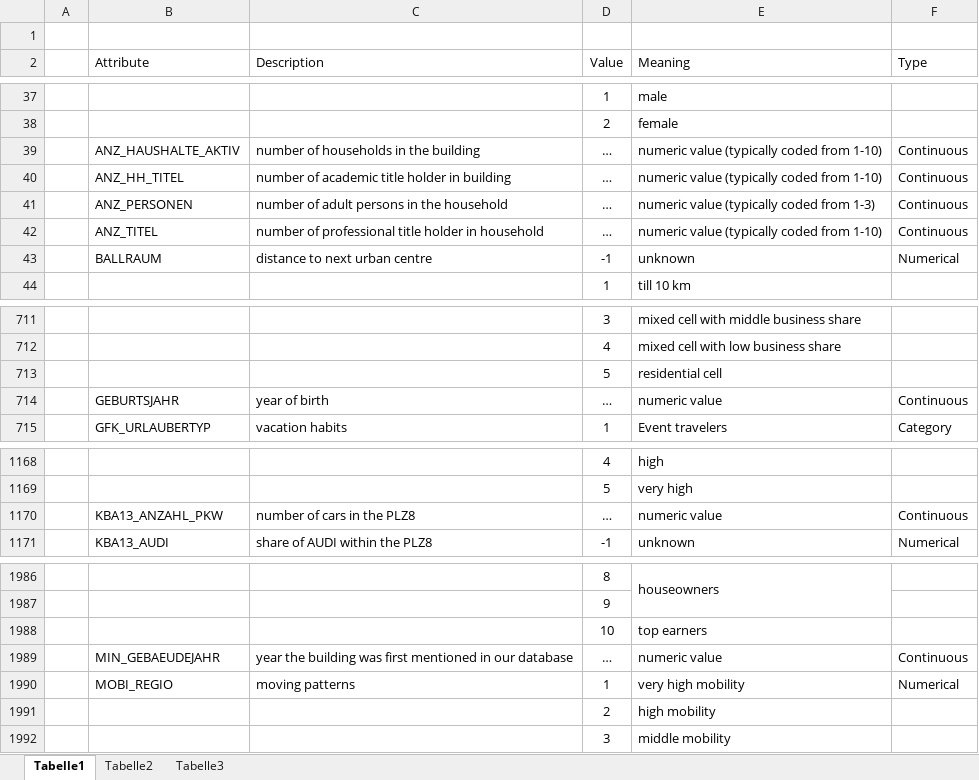
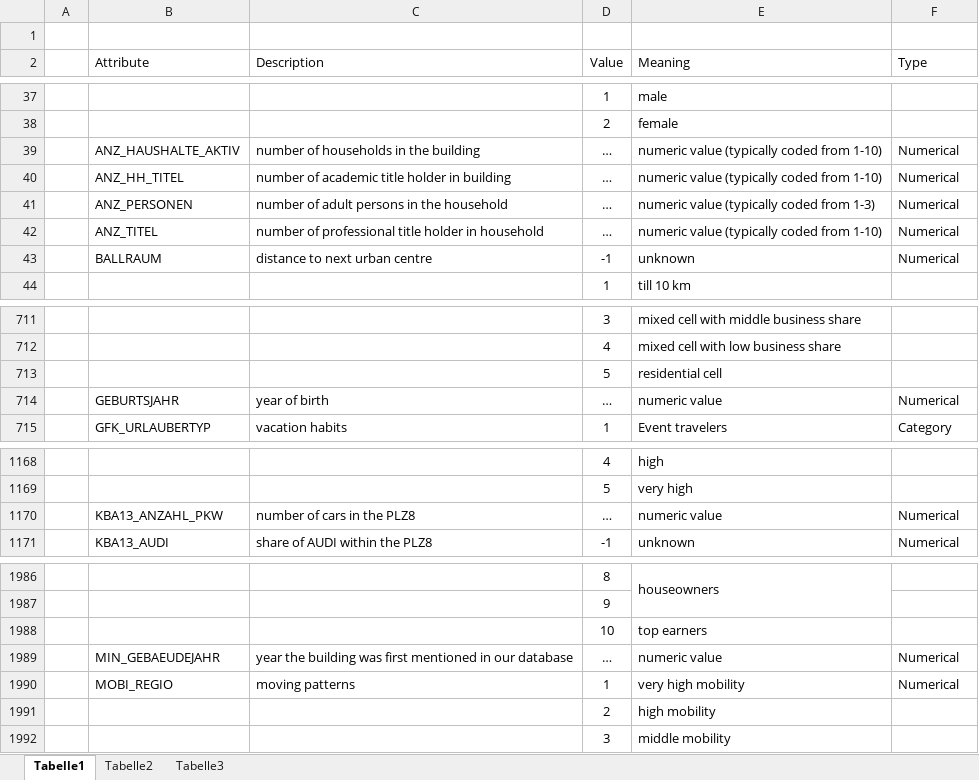
Before and after one commit to boker/udacity-capstone, an Excel workbook: DIAS Attributes - Values 2017.xlsx, sheet Tabelle1, drawn as a sheet; only a part is shown, gaps mark what is left out; values as stored, in another font and other column widths than the file's, no borders; the diff names each change by its address in the sheet, - before the commit and + after, or states it on an @@ line.

Commit message:
customers and general data shape matching

```diff
--- a/DIAS Attributes - Values 2017.xlsx (sheet Tabelle1)
+++ b/DIAS Attributes - Values 2017.xlsx (sheet Tabelle1)
-F39:F42 (Type): Continuous
+F39:F42 (Type): Numerical
-F714 (Type): Continuous
+F714 (Type): Numerical
-F1170 (Type): Continuous
+F1170 (Type): Numerical
-F1989 (Type): Continuous
+F1989 (Type): Numerical
```
Also changed, not shown: 2 other files.
